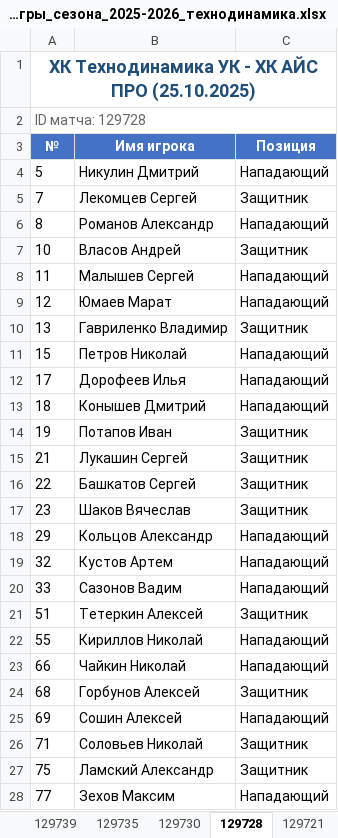
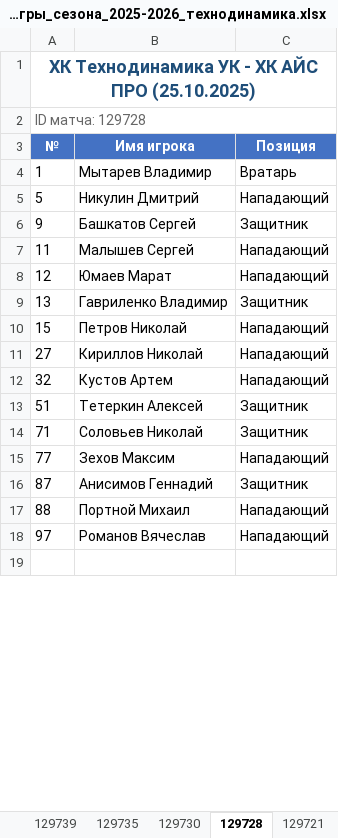
Before and after one commit to NikitaZheleznov/rosobotonexport-parsrer, an Excel workbook: output/Список_всех_составов_на_игры_сезона_2025-2026_технодинамика.xlsx, sheet 129728, drawn as a sheet; only a part is shown; the shorter side is filled out with more unchanged rows; values as stored, in another font and other column widths than the file's, no borders; removed rows and columns are numbered as before the commit, all else as after; the diff covers the shown part only; the diff names each change by its address in the sheet, - before the commit and + after, or states it on an @@ line.

```diff
--- a/output/Список_всех_составов_на_игры_сезона_2025-2026_технодинамика.xlsx (sheet 129728)
+++ b/output/Список_всех_составов_на_игры_сезона_2025-2026_технодинамика.xlsx (sheet 129728)
@@ row 35 moved to row 4: 1 @@
-row 5: 7 | Лекомцев Сергей | Защитник
-row 6: 8 | Романов Александр | Нападающий
-row 7: 10 | Власов Андрей | Защитник
+row 6: 9 | Башкатов Сергей | Защитник
-row 12: 17 | Дорофеев Илья | Нападающий
-row 13: 18 | Конышев Дмитрий | Нападающий
-row 14: 19 | Потапов Иван | Защитник
-row 15: 21 | Лукашин Сергей | Защитник
-row 16: 22 | Башкатов Сергей | Защитник
-row 17: 23 | Шаков Вячеслав | Защитник
-row 18: 29 | Кольцов Александр | Нападающий
+row 11: 27 | Кириллов Николай | Нападающий
-row 20: 33 | Сазонов Вадим | Нападающий
-row 22: 55 | Кириллов Николай | Нападающий
-row 23: 66 | Чайкин Николай | Нападающий
-row 24: 68 | Горбунов Алексей | Защитник
-row 25: 69 | Сошин Алексей | Нападающий
-row 27: 75 | Ламский Александр | Защитник
```
Also changed, not shown: 4 removed rows and 1 edited cell elsewhere in this sheet, sheet 129721, sheet 120424, sheet 129739, sheet 125222, sheet 129720, sheet 120428, 26 more sheets, output/Список_всех_составов_на_игры_сезона_2022-2023_технодинамика.xlsx, output/Список_всех_составов_на_игры_сезона_2023-2024_технодинамика.xlsx, 7 other files.
